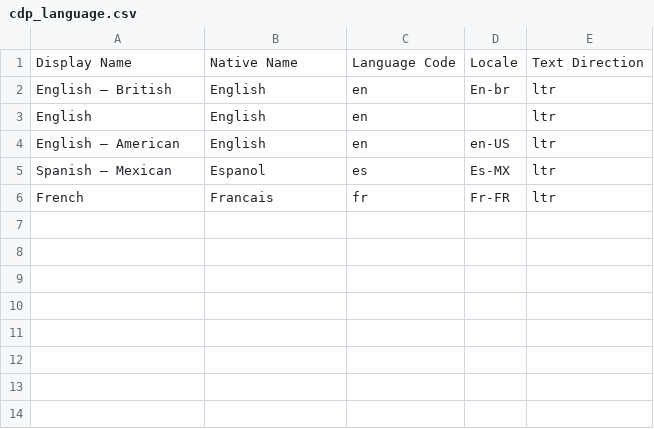
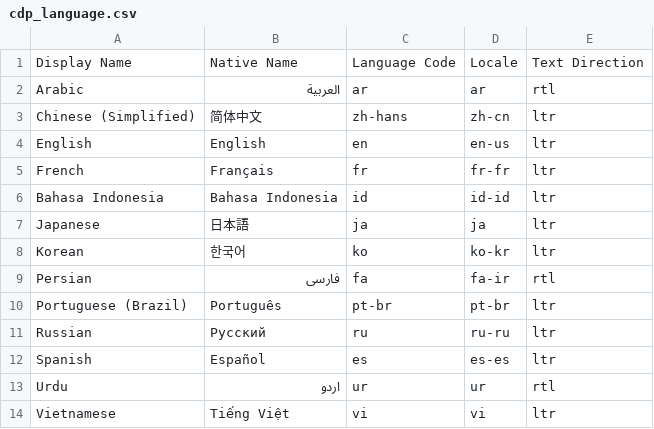
Before and after one commit to bit-saver/cdp-public-api-old, a CSV file: cdp_language.csv, drawn as a sheet; removed rows and columns are numbered as before the commit, all else as after; the diff names each change by its address in the sheet, - before the commit and + after, or states it on an @@ line.

Commit message:
HOT FIX: Updated language CSV.

```diff
--- a/cdp_language.csv
+++ b/cdp_language.csv
-row 2: English – British | English | en | En-br | ltr
+row 2: Arabic | العربية | ar | ar | rtl
+row 3: Chinese (Simplified) | 简体中文 | zh-hans | zh-cn | ltr
-D4: (empty)
+D4: en-us
-row 4: English – American | English | en | en-US | ltr
-row 5: Spanish – Mexican | Espanol | es | Es-MX | ltr
-B5: Francais
+B5: Français
-D5: Fr-FR
+D5: fr-fr
+row 6: Bahasa Indonesia | Bahasa Indonesia | id | id-id | ltr
+row 7: Japanese | 日本語 | ja | ja | ltr
+row 8: Korean | 한국어 | ko | ko-kr | ltr
+row 9: Persian | فارسی | fa | fa-ir | rtl
+row 10: Portuguese (Brazil) | Português | pt-br | pt-br | ltr
+row 11: Russian | Русский | ru | ru-ru | ltr
+row 12: Spanish | Español | es | es-es | ltr
+row 13: Urdu | اردو | ur | ur | rtl
+row 14: Vietnamese | Tiếng Việt | vi | vi | ltr
```
